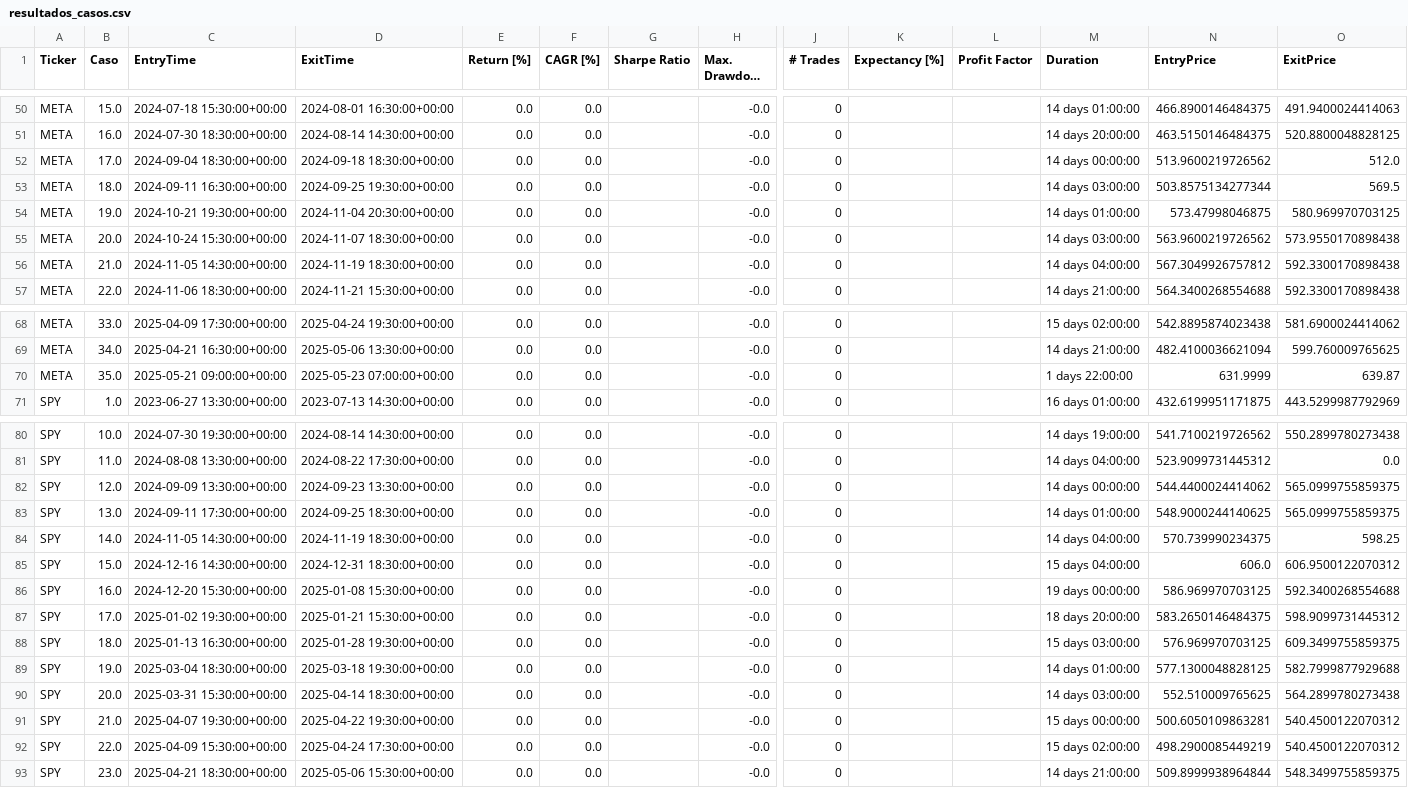
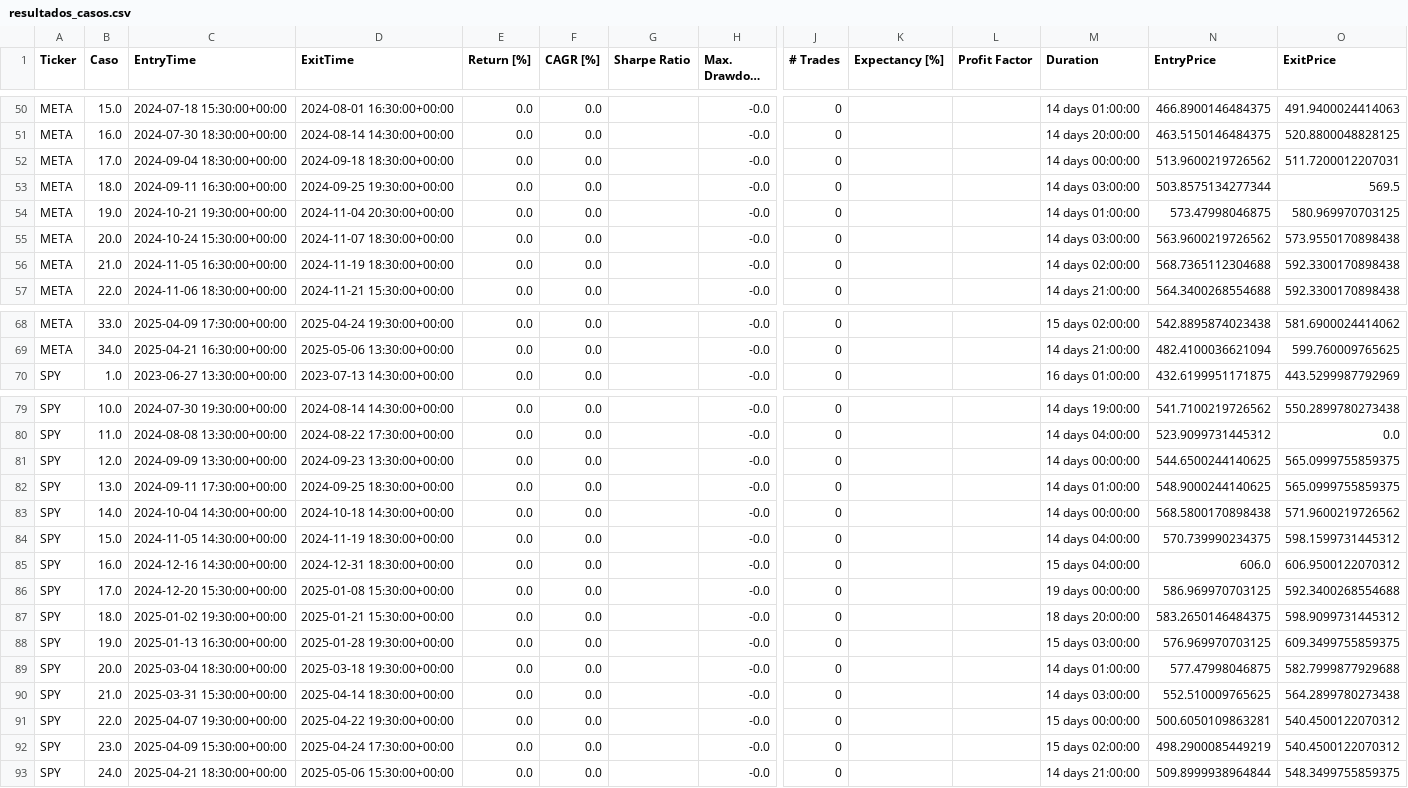
Before and after one commit to LinderCa/Notebooks_Trading, a CSV file: notebooks/data/backtesting/resultados_casos.csv, drawn as a sheet; only a part is shown, gaps mark what is left out; long unchanged cells end in …; removed rows and columns are numbered as before the commit, all else as after; rows hold the shown columns only; the diff covers the shown part only; the diff names each change by its address in the sheet, - before the commit and + after, or states it on an @@ line.

Commit message:
Update resultados del notebook

```diff
--- a/notebooks/data/backtesting/resultados_casos.csv
+++ b/notebooks/data/backtesting/resultados_casos.csv
-O52 (ExitPrice): 512.0
+O52 (ExitPrice): 511.7200012207031
-C56 (EntryTime): 2024-11-05 14:30:00+00:00
+C56 (EntryTime): 2024-11-05 16:30:00+00:00
-M56 (Duration): 14 days 04:00:00
+M56 (Duration): 14 days 02:00:00
-N56 (EntryPrice): 567.3049926757812
+N56 (EntryPrice): 568.7365112304688
-row 70: META | 35.0 | 2025-05-21 09:00:00+00:00 | 2025-05-23 07:00:00+00:00 | 0.0 | 0.0 |  | -0.0 | 0 |  |  | 1 days 22:00:00 | 631.9999 | 639.87
-N81 (EntryPrice): 544.4400024414062
+N81 (EntryPrice): 544.6500244140625
+row 83: SPY | 14.0 | 2024-10-04 14:30:00+00:00 | 2024-10-18 14:30:00+00:00 | 0.0 | 0.0 |  | -0.0 | 0 |  |  | 14 days 00:00:00 | 568.5800170898438 | 571.9600219726562
-B84 (Caso): 14.0
+B84 (Caso): 15.0
-O84 (ExitPrice): 598.25
+O84 (ExitPrice): 598.1599731445312
-B85 (Caso): 15.0
+B85 (Caso): 16.0
-B86 (Caso): 16.0
+B86 (Caso): 17.0
-B87 (Caso): 17.0
+B87 (Caso): 18.0
-B88 (Caso): 18.0
+B88 (Caso): 19.0
-B89 (Caso): 19.0
+B89 (Caso): 20.0
-N89 (EntryPrice): 577.1300048828125
+N89 (EntryPrice): 577.47998046875
-B90 (Caso): 20.0
+B90 (Caso): 21.0
-B91 (Caso): 21.0
+B91 (Caso): 22.0
-B92 (Caso): 22.0
+B92 (Caso): 23.0
-B93 (Caso): 23.0
+B93 (Caso): 24.0
```
Also changed, not shown: 12 edited cells elsewhere in this file, notebooks/data/backtesting/resultados.csv, 1 other file.
